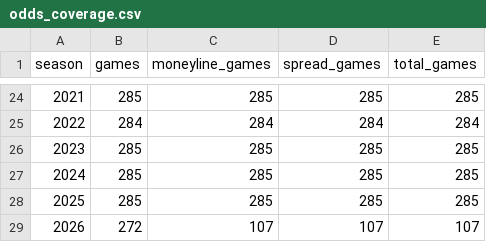
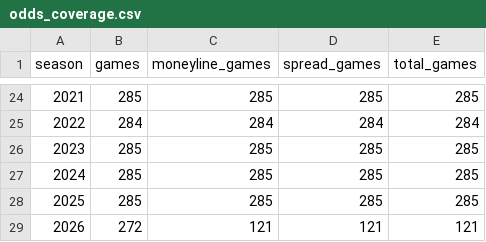
Before and after one commit to capitalareabasketballnetwork-cmyk/SPATS-NFL-MODEL, a CSV file: reports/odds_coverage.csv, drawn as a sheet; only a part is shown, gaps mark what is left out.

```diff
--- a/reports/odds_coverage.csv
+++ b/reports/odds_coverage.csv
@@ -28,2 +28,2 @@ season,games,moneyline_games,spread_games,total_games
 2025,285,285,285,285
-2026,272,107,107,107
+2026,272,121,121,121
```
Also changed, not shown: 1 other file.
